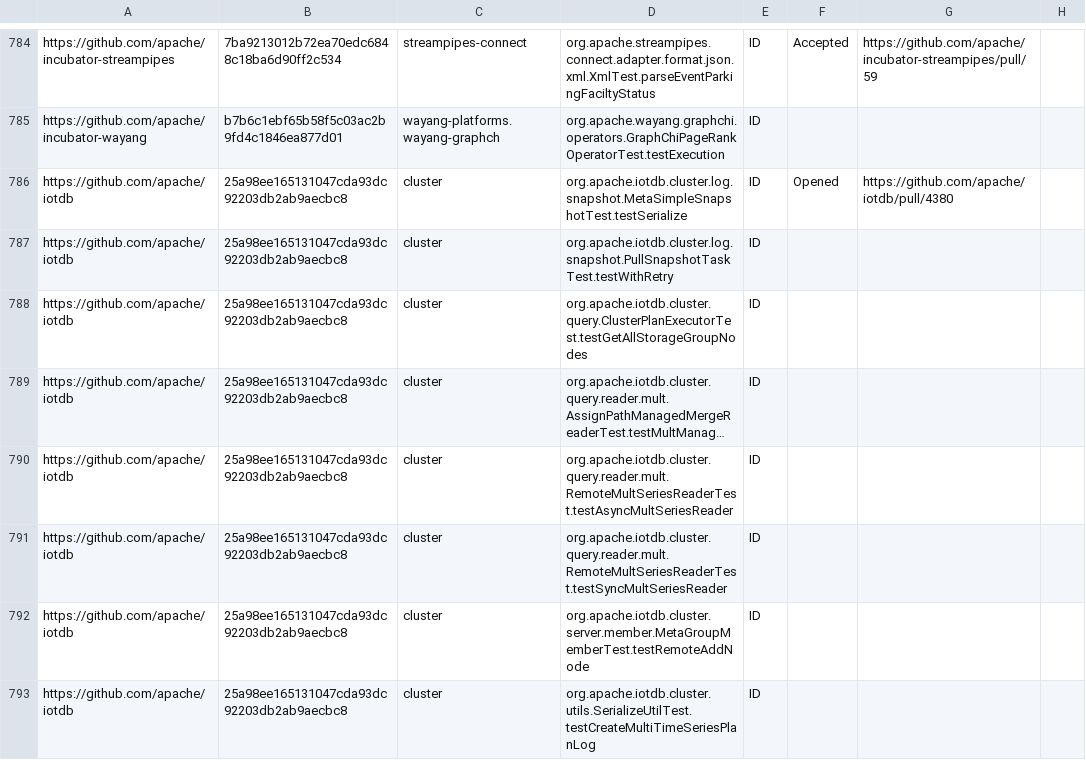
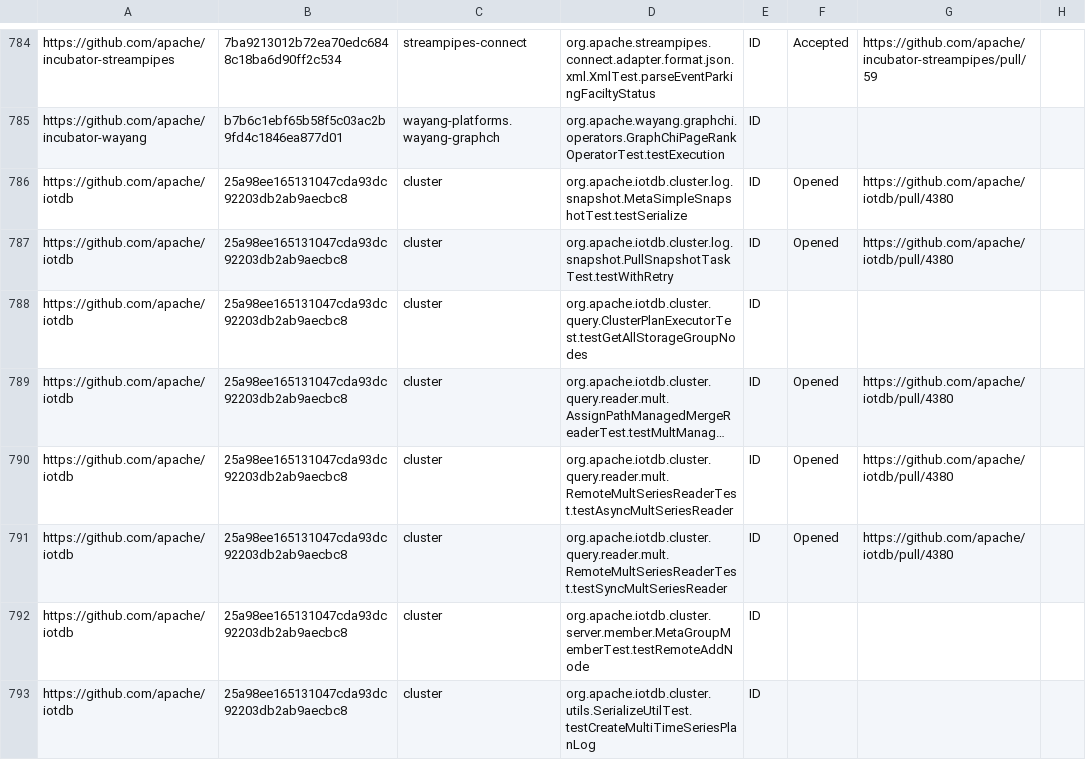
Before and after one commit to TestingResearchIllinois/idoft, a CSV file: pr-data.csv, drawn as a sheet; only a part is shown, gaps mark what is left out; long unchanged cells end in …; the diff names each change by its address in the sheet, - before the commit and + after, or states it on an @@ line.

Commit message:
PR opened updating

```diff
--- a/pr-data.csv
+++ b/pr-data.csv
-F787: (empty)
+F787: Opened
-G787: (empty)
+G787: https://github.com/apache/iotdb/pull/4380
-F789:F791: (empty)
+F789:F791: Opened
-G789:G791: (empty)
+G789:G791: https://github.com/apache/iotdb/pull/4380
```
